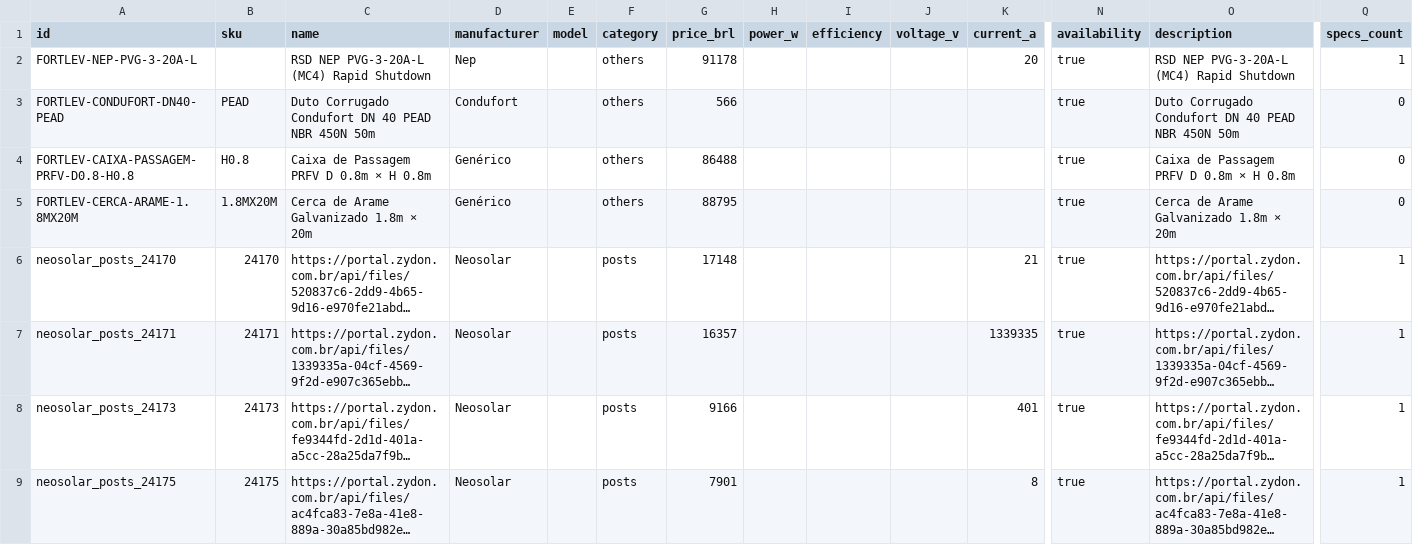
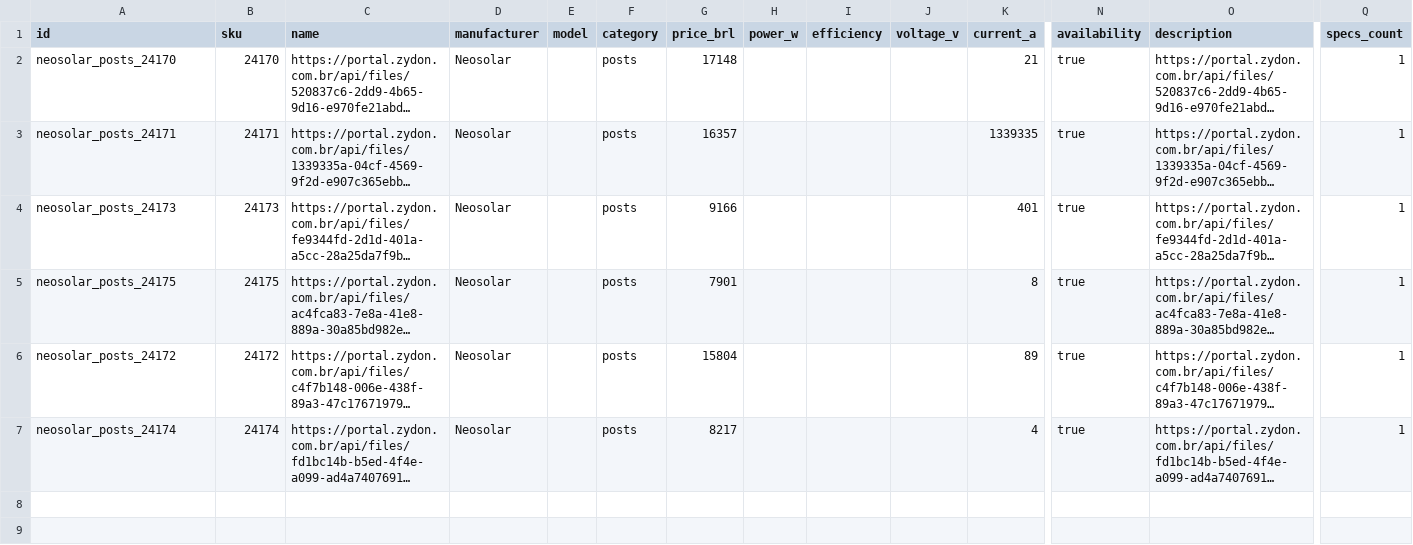
Before and after one commit to medusajs/b2b-starter-medusa, a CSV file: backend/data/catalog/fallback_exports/others.csv, drawn as a sheet; only a part is shown, gaps mark what is left out; the shorter side is filled out with more unchanged rows; long unchanged cells end in …; rows hold the shown columns only; the diff names each change by its address in the sheet, - before the commit and + after, or states it on an @@ line.

```diff
--- a/backend/data/catalog/fallback_exports/others.csv
+++ b/backend/data/catalog/fallback_exports/others.csv
-row 2: FORTLEV-NEP-PVG-3-20A-L |  | RSD NEP PVG-3-20A-L (MC4) Rapid Shutdown | Nep |  | others | 91178 |  |  |  | 20 | true | RSD NEP PVG-3-20A-L (MC4) Rapid Shutdown | 1
-row 3: FORTLEV-CONDUFORT-DN40-PEAD | PEAD | Duto Corrugado Condufort DN 40 PEAD NBR 450N 50m | Condufort |  | others | 566 |  |  |  |  | true | Duto Corrugado Condufort DN 40 PEAD NBR 450N 50m | 0
-row 4: FORTLEV-CAIXA-PASSAGEM-PRFV-D0.8-H0.8 | H0.8 | Caixa de Passagem PRFV D 0.8m × H 0.8m | Genérico |  | others | 86488 |  |  |  |  | true | Caixa de Passagem PRFV D 0.8m × H 0.8m | 0
-row 5: FORTLEV-CERCA-ARAME-1.8MX20M | 1.8MX20M | Cerca de Arame Galvanizado 1.8m × 20m | Genérico |  | others | 88795 |  |  |  |  | true | Cerca de Arame Galvanizado 1.8m × 20m | 0
```
Also changed, not shown: backend/data/catalog/fallback_exports/accessories.csv, backend/data/catalog/fallback_exports/batteries.csv, 22 other files.
